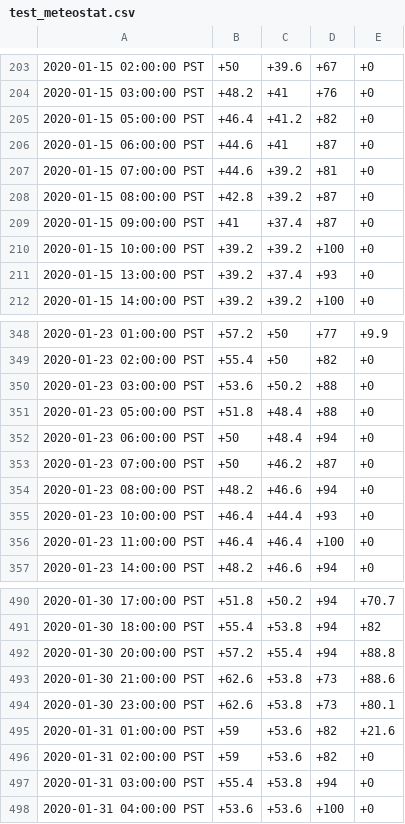
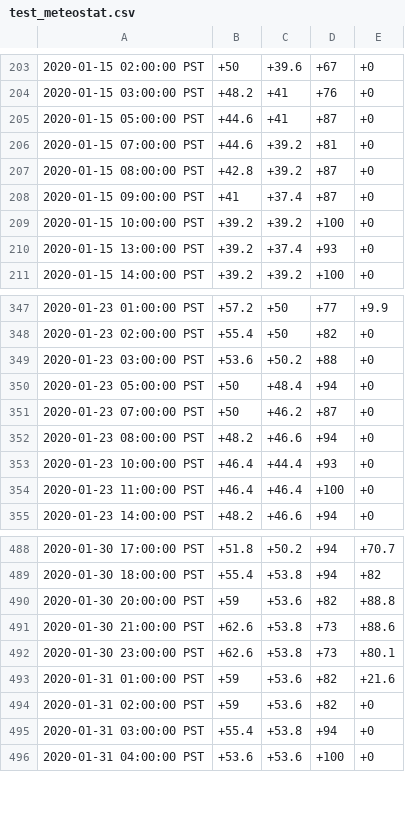
Before and after one commit to arras-energy/gridlabd-old, a CSV file: tools/autotest/test_meteostat.csv, drawn as a sheet; only a part is shown, gaps mark what is left out.

Commit message:
Fix meteostat autotest

```diff
--- a/tools/autotest/test_meteostat.csv
+++ b/tools/autotest/test_meteostat.csv
@@ -204,4 +204,3 @@
 2020-01-15 03:00:00 PST,+48.2,+41,+76,+0
-2020-01-15 05:00:00 PST,+46.4,+41.2,+82,+0
-2020-01-15 06:00:00 PST,+44.6,+41,+87,+0
+2020-01-15 05:00:00 PST,+44.6,+41,+87,+0
 2020-01-15 07:00:00 PST,+44.6,+39.2,+81,+0
@@ -350,4 +349,3 @@
 2020-01-23 03:00:00 PST,+53.6,+50.2,+88,+0
-2020-01-23 05:00:00 PST,+51.8,+48.4,+88,+0
-2020-01-23 06:00:00 PST,+50,+48.4,+94,+0
+2020-01-23 05:00:00 PST,+50,+48.4,+94,+0
 2020-01-23 07:00:00 PST,+50,+46.2,+87,+0
@@ -491,3 +489,3 @@
 2020-01-30 18:00:00 PST,+55.4,+53.8,+94,+82
-2020-01-30 20:00:00 PST,+57.2,+55.4,+94,+88.8
+2020-01-30 20:00:00 PST,+59,+53.6,+82,+88.8
 2020-01-30 21:00:00 PST,+62.6,+53.8,+73,+88.6
```
Also changed, not shown: 4 other files.
